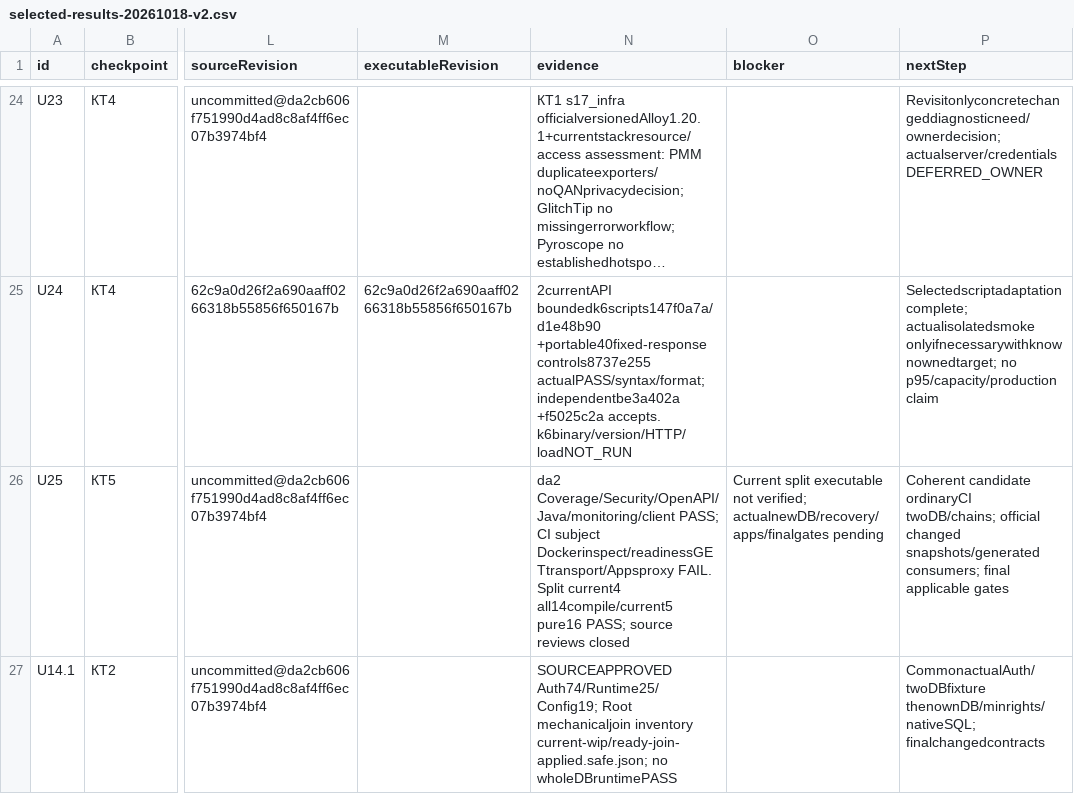
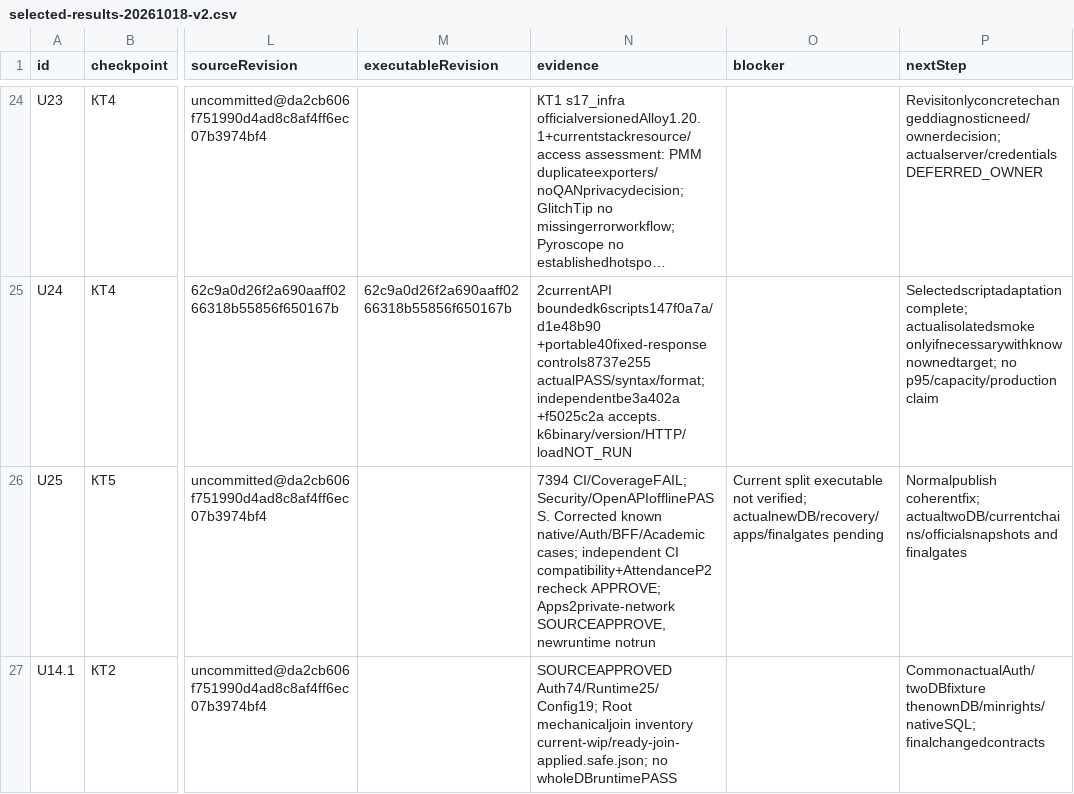
Before and after one commit to DITEKmax/rutcampustrack, a CSV file: docs/validation/cloud-20261011/selected-results-20261018-v2.csv, drawn as a sheet; only a part is shown, gaps mark what is left out; long unchanged cells end in …; the diff covers the shown part only; the diff names each change by its address in the sheet, - before the commit and + after, or states it on an @@ line.

Commit message:
fix: preserve identity errors and isolate verification runtimes
Restore field-specific validation, durable confirmed Telegram-conflict replay and the required empty admission profile for ordinary account creation. Add V10 without rewriting published migrations.

Correct stale OTP/BFF fixtures and apply the same three-second deadline per RPC. Preserve current CI counterexample oracles, keep Attendance restored-green checks and allow ordinary tests after verified source restoration. Isolate private Apps port publication and Gateway client-only role configuration.

Independent source reviews and targeted native checks pass; actual two-database, Apps and final CI verification remain pending.

```diff
--- a/docs/validation/cloud-20261011/selected-results-20261018-v2.csv
+++ b/docs/validation/cloud-20261011/selected-results-20261018-v2.csv
-N26 (evidence): da2 Coverage/Security/OpenAPI/Java/monitoring/client PASS; CI subject Dockerinspect/readinessGETtransport/Appsproxy FAIL. Split current4 all14compile/current5 pure16 PASS; source reviews closed
+N26 (evidence): 7394 CI/CoverageFAIL; Security/OpenAPIofflinePASS. Corrected known native/Auth/BFF/Academic cases; independent CI compatibility+AttendanceP2 recheck APPROVE; Apps2private-network SOURCEAPPROVE, newruntime notrun
-P26 (nextStep): Coherent candidate ordinaryCI twoDB/chains; official changed snapshots/generated consumers; final applicable gates
+P26 (nextStep): Normalpublish coherentfix; actualtwoDB/currentchains/officialsnapshots and finalgates
```
Also changed, not shown: 3 edited cells elsewhere in this file, 22 other files.
